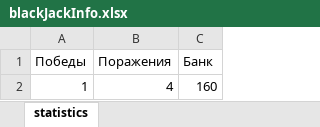
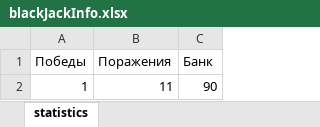
Before and after one commit to PUPILUPI/BlackJack, an Excel workbook: blackJackInfo.xlsx, sheet statistics, drawn as a sheet; values as stored, in another font and other column widths than the file's, no borders; the diff names each change by its address in the sheet, - before the commit and + after, or states it on an @@ line.

```diff
--- a/blackJackInfo.xlsx (sheet statistics)
+++ b/blackJackInfo.xlsx (sheet statistics)
-B2 (Поражения): 4
+B2 (Поражения): 11
-C2 (Банк): 160
+C2 (Банк): 90
```
Also changed, not shown: 7 other files.
